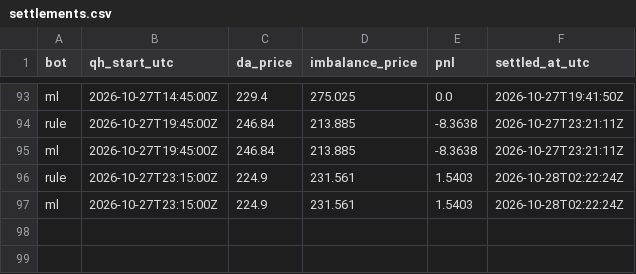
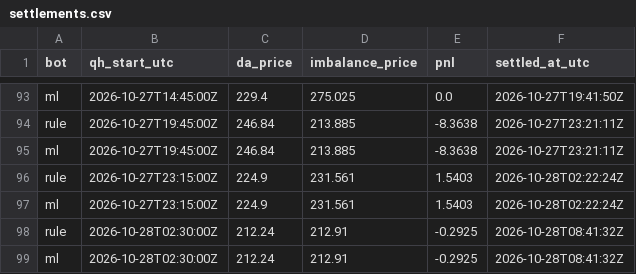
Before and after one commit to ThomasPiton/Intraday-Power, a CSV file: data/journal/settlements.csv, drawn as a sheet; only a part is shown, gaps mark what is left out; the diff names each change by its address in the sheet, - before the commit and + after, or states it on an @@ line.

```diff
--- a/data/journal/settlements.csv
+++ b/data/journal/settlements.csv
+row 98: rule | 2026-10-28T02:30:00Z | 212.24 | 212.91 | -0.2925 | 2026-10-28T08:41:32Z
+row 99: ml | 2026-10-28T02:30:00Z | 212.24 | 212.91 | -0.2925 | 2026-10-28T08:41:32Z
```
Also changed, not shown: data/journal/decisions.csv, 58 other files.
